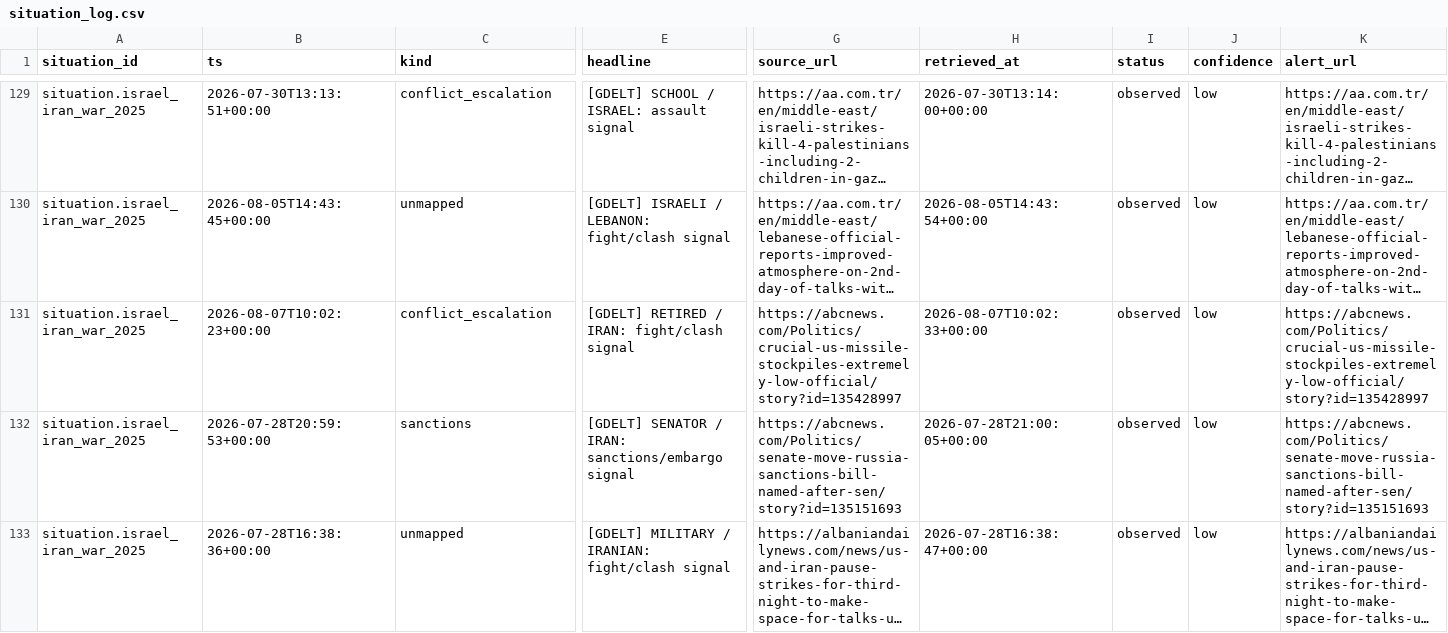
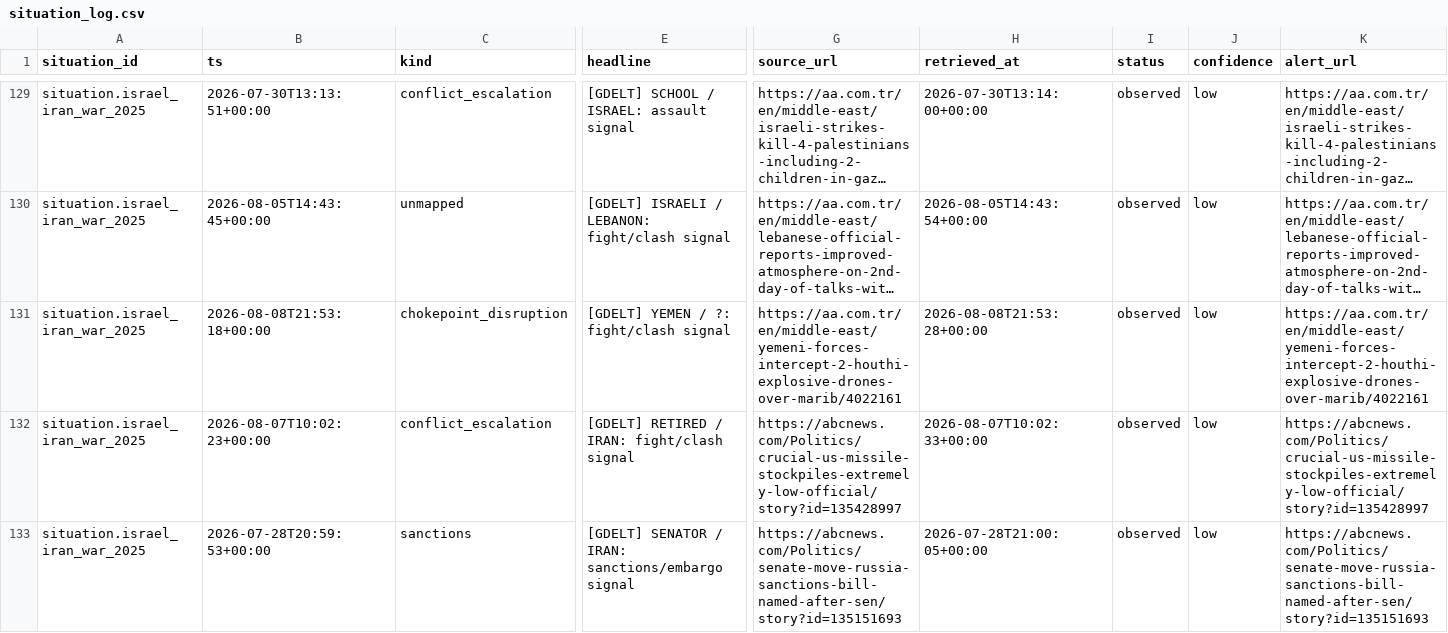
Before and after one commit to josephdelany/ripple-engine, a CSV file: data/state/situation_log.csv, drawn as a sheet; only a part is shown, gaps mark what is left out; the shorter side is filled out with more unchanged rows; long unchanged cells end in …; rows hold the shown columns only; the diff covers the shown part only; the diff names each change by its address in the sheet, - before the commit and + after, or states it on an @@ line.

```diff
--- a/data/state/situation_log.csv
+++ b/data/state/situation_log.csv
+row 131: situation.israel_iran_war_2025 | 2026-08-08T21:53:18+00:00 | chokepoint_disruption | [GDELT] YEMEN / ?: fight/clash signal | https://aa.com.tr/en/middle-east/yemeni-forces-intercept-2-houthi-explosive-drones-over-marib/4022161 | 2026-08-08T21:53:28+00:00 | observed | low | https://aa.com.tr/en/middle-east/yemeni-forces-intercept-2-houthi-explosive-drones-over-marib/4022161
```
Also changed, not shown: 1 added row elsewhere in this file, data/alert_queue.csv, 1 other file.
